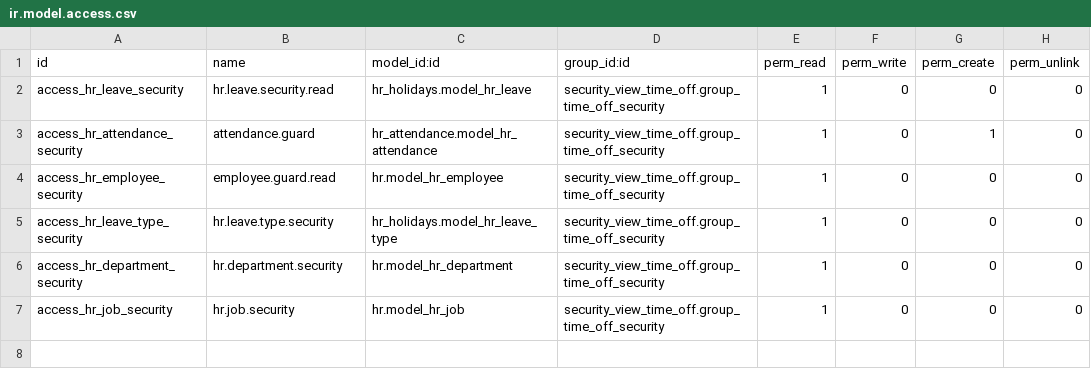
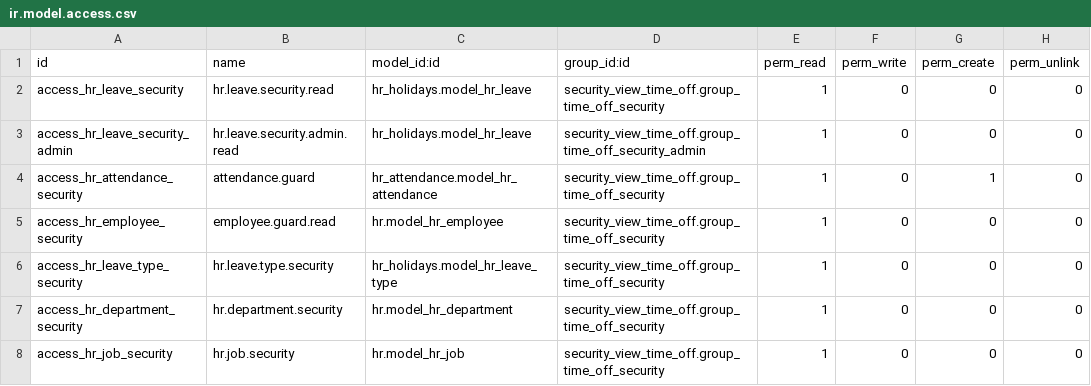
Before and after one commit to stepsytes-ui/odoo_fruve, a CSV file: modules/security_view_time_off/security/ir.model.access.csv, drawn as a sheet.

Commit message:
Add admin access and views for leave security management

```diff
--- a/modules/security_view_time_off/security/ir.model.access.csv
+++ b/modules/security_view_time_off/security/ir.model.access.csv
@@ -2,2 +2,3 @@ id,name,model_id:id,group_id:id,perm_read,perm_write,perm_create,perm_unlink
 access_hr_leave_security,hr.leave.security.read,hr_holidays.model_hr_leave,security_view_time_off.group_time_off_security,1,0,0,0
+access_hr_leave_security_admin,hr.leave.security.admin.read,hr_holidays.model_hr_leave,security_view_time_off.group_time_off_security_admin,1,0,0,0
 access_hr_attendance_security,attendance.guard,hr_attendance.model_hr_attendance,security_view_time_off.group_time_off_security,1,0,1,0
```
Also changed, not shown: 3 other files.
